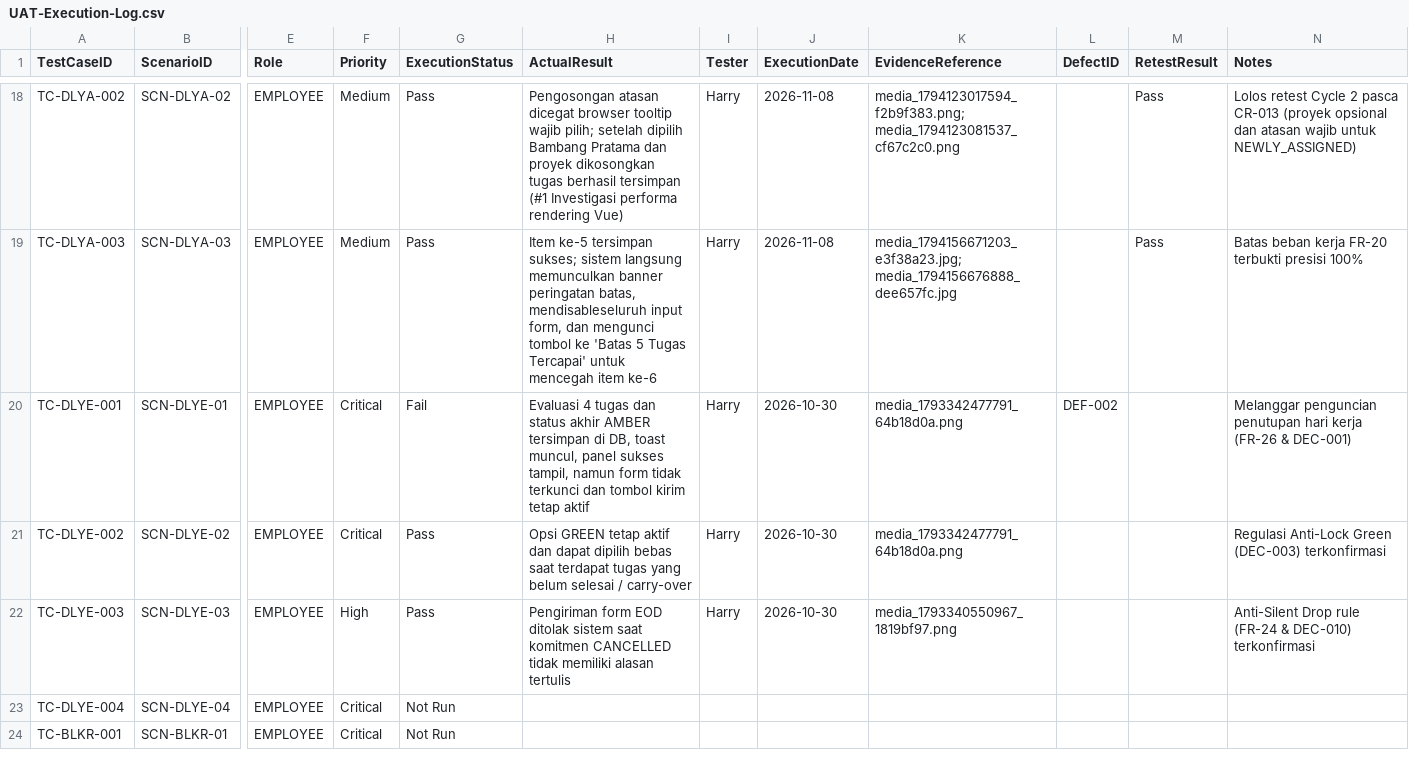
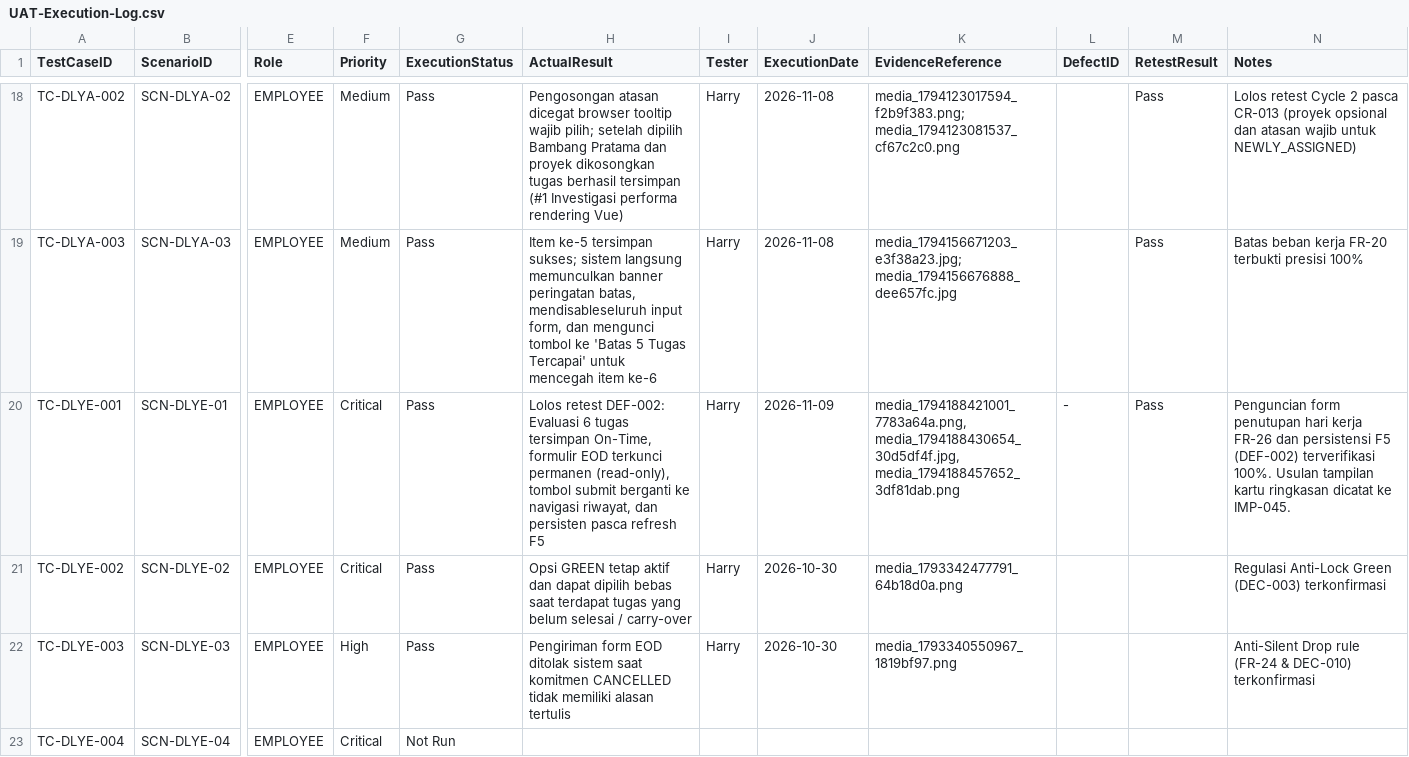
Before and after one commit to harrymx1/Dutamedia-WorkPulse, a CSV file: UAT/UAT-Execution-Log.csv, drawn as a sheet; only a part is shown, gaps mark what is left out; the shorter side is filled out with more unchanged rows; the diff covers the shown part only; the diff names each change by its address in the sheet, - before the commit and + after, or states it on an @@ line.

```diff
--- a/UAT/UAT-Execution-Log.csv
+++ b/UAT/UAT-Execution-Log.csv
-G20 (ExecutionStatus): Fail
+G20 (ExecutionStatus): Pass
-H20 (ActualResult): Evaluasi 4 tugas dan status akhir AMBER tersimpan di DB, toast muncul, panel sukses tampil, namun form tidak terkunci dan tombol kirim tetap aktif
+H20 (ActualResult): Lolos retest DEF-002: Evaluasi 6 tugas tersimpan On-Time, formulir EOD terkunci permanen (read-only), tombol submit berganti ke navigasi riwayat, dan persisten pasca refresh F5
-J20 (ExecutionDate): 2026-10-30
+J20 (ExecutionDate): 2026-11-09
-K20 (EvidenceReference): media_1793342477791_64b18d0a.png
+K20 (EvidenceReference): media_1794188421001_7783a64a.png, media_1794188430654_30d5df4f.jpg, media_1794188457652_3df81dab.png
-L20 (DefectID): DEF-002
+L20 (DefectID): -
-M20 (RetestResult): (empty)
+M20 (RetestResult): Pass
-N20 (Notes): Melanggar penguncian penutupan hari kerja (FR-26 & DEC-001)
+N20 (Notes): Penguncian form penutupan hari kerja FR-26 dan persistensi F5 (DEF-002) terverifikasi 100%. Usulan tampilan kartu ringkasan dicatat ke IMP-045.
```
Also changed, not shown: 1 added row elsewhere in this file, 5 other files.
